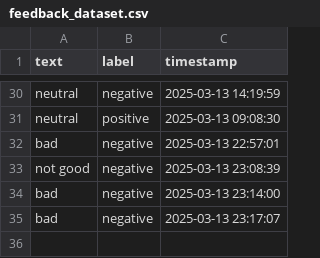
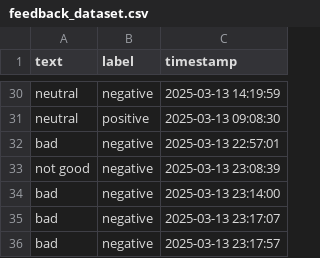
Before and after one commit to Private-Fox7/Sentiment-Analysis-App, a CSV file: feedback_dataset.csv, drawn as a sheet; only a part is shown, gaps mark what is left out.

Commit message:
Update feedback data - 2025-03-13 23:17:59

```diff
--- a/feedback_dataset.csv
+++ b/feedback_dataset.csv
@@ -35 +35,2 @@ bad,negative,2025-03-13 23:14:00
 bad,negative,2025-03-13 23:17:07
+bad,negative,2025-03-13 23:17:57
```
